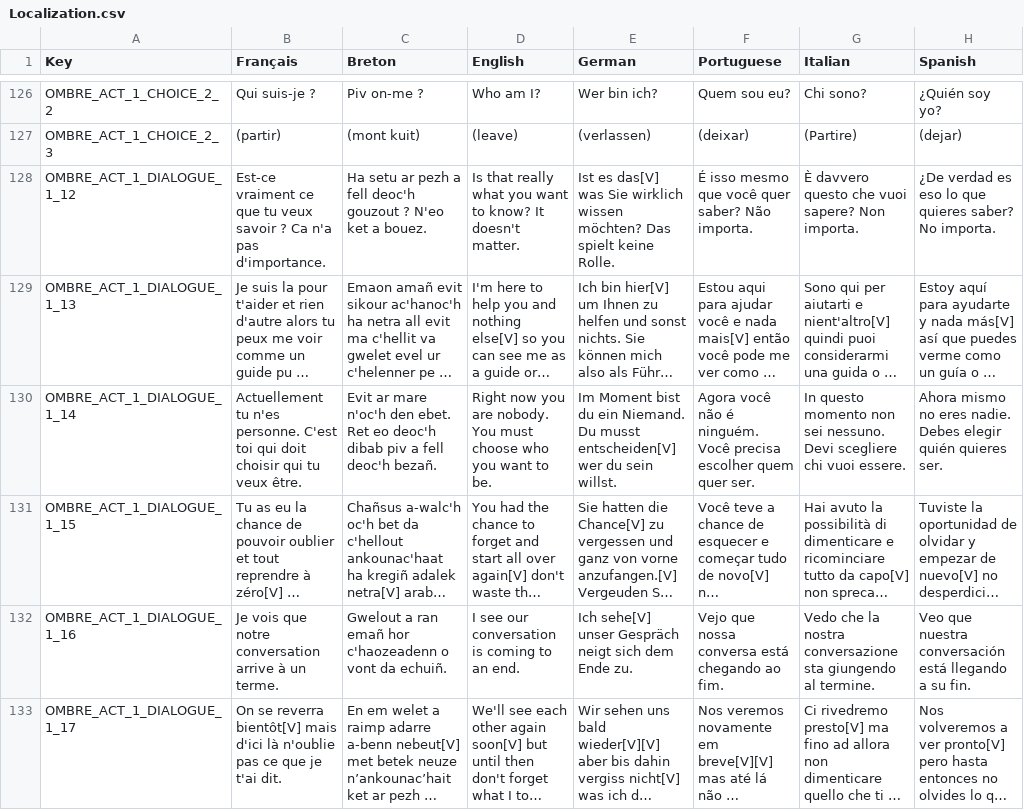
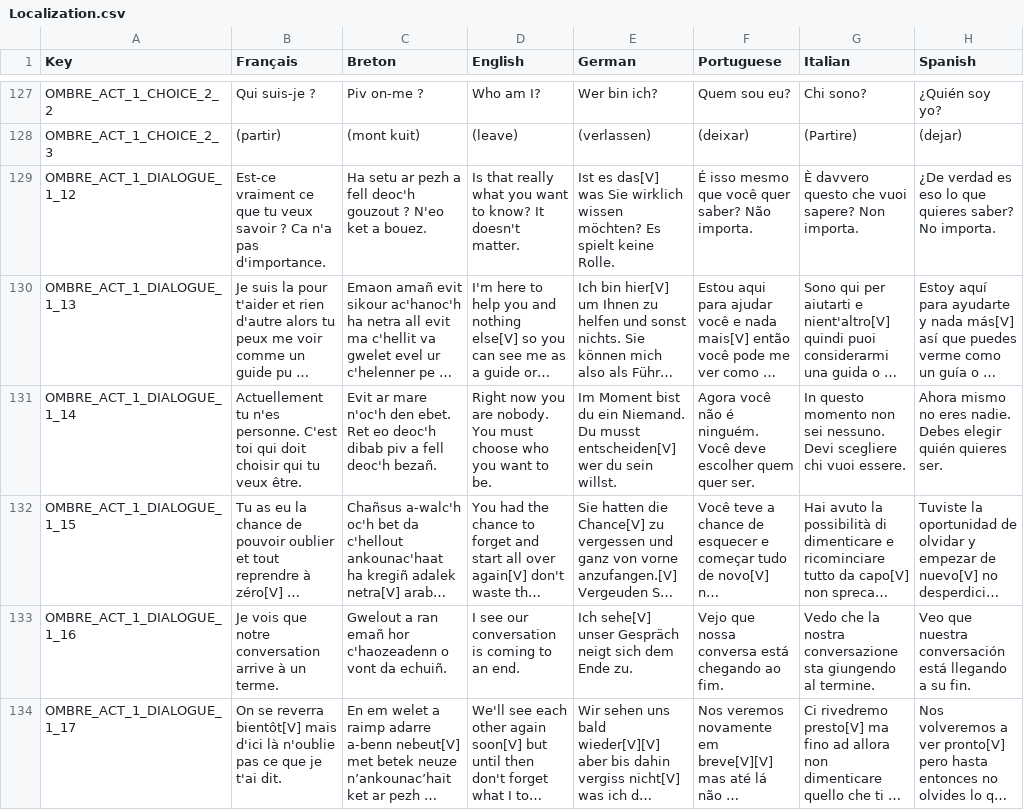
Before and after one commit to Polissages-de-Couilles/Reflets-Oublies, a CSV file: Assets/Resources/Localization.csv, drawn as a sheet; only a part is shown, gaps mark what is left out; long unchanged cells end in …; addresses are those after the commit; the diff covers the shown part only; the diff names each change by its address in the sheet, - before the commit and + after, or states it on an @@ line.

```diff
--- a/Assets/Resources/Localization.csv
+++ b/Assets/Resources/Localization.csv
-E129 (German): …wissen möchten? Das spielt keine…
+E129 (German): …wissen möchten? Es spielt keine…
-F131 (Portuguese): …ninguém. Você precisa escolher quem…
+F131 (Portuguese): …ninguém. Você deve escolher quem…
```
Also changed, not shown: 1 added row and 52 edited cells elsewhere in this file, 25 other files.
